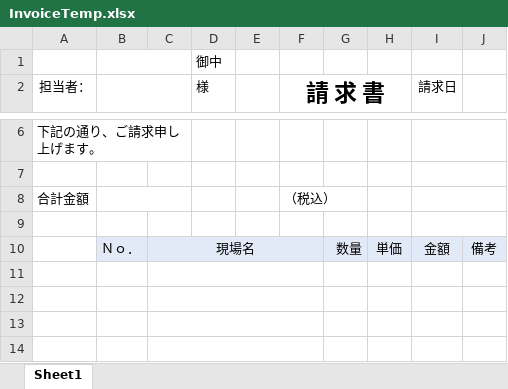
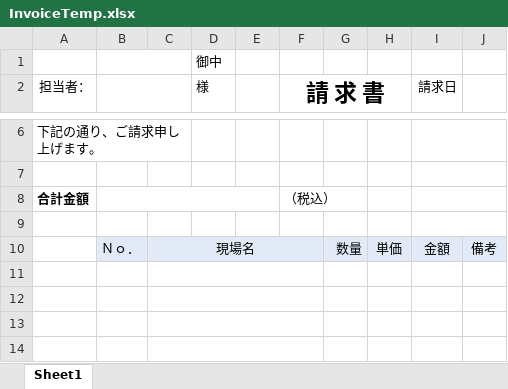
Before and after one commit to unntan/Wing, an Excel workbook: Wing/Temp/InvoiceTemp.xlsx, sheet Sheet1, drawn as a sheet; only a part is shown, gaps mark what is left out; values as stored, in another font and other column widths than the file's, no borders; the diff names each change by its address in the sheet, - before the commit and + after, or states it on an @@ line.

```diff
--- a/Wing/Temp/InvoiceTemp.xlsx (sheet Sheet1)
+++ b/Wing/Temp/InvoiceTemp.xlsx (sheet Sheet1)
-A8 bold: off
+A8 bold: on
-B8:C8 merged
+B8:E8 merged
```
Also changed, not shown: 1 other file.
